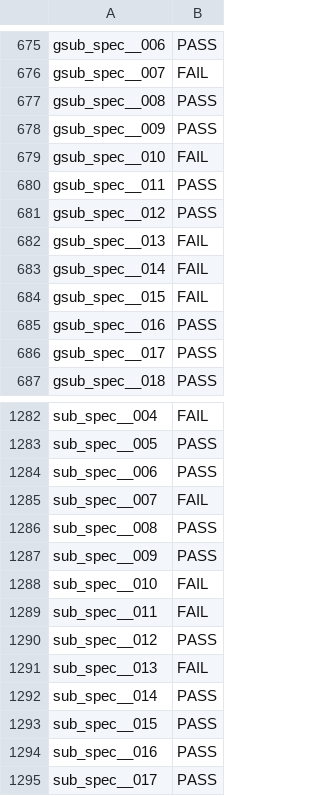
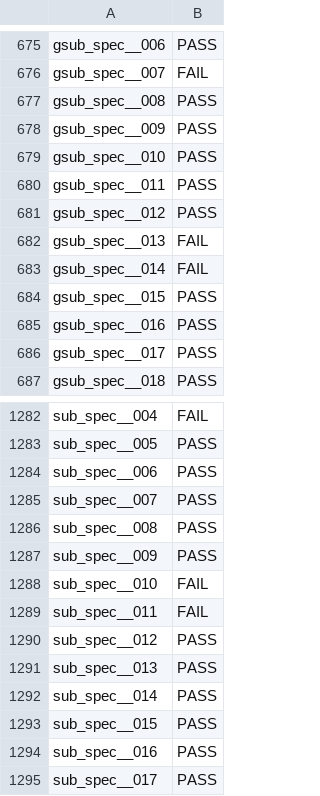
Before and after one commit to ryanseys/spinel, a TSV file: tools/rubyspec/expectations/core-string.tsv, drawn as a sheet; only a part is shown, gaps mark what is left out.

```diff
--- a/tools/rubyspec/expectations/core-string.tsv
+++ b/tools/rubyspec/expectations/core-string.tsv
@@ -678,3 +678,3 @@ gsub_spec__008	PASS
 gsub_spec__009	PASS
-gsub_spec__010	FAIL
+gsub_spec__010	PASS
 gsub_spec__011	PASS
@@ -683,3 +683,3 @@ gsub_spec__013	FAIL
 gsub_spec__014	FAIL
-gsub_spec__015	FAIL
+gsub_spec__015	PASS
 gsub_spec__016	PASS
@@ -1284,3 +1284,3 @@ sub_spec__005	PASS
 sub_spec__006	PASS
-sub_spec__007	FAIL
+sub_spec__007	PASS
 sub_spec__008	PASS
@@ -1290,3 +1290,3 @@ sub_spec__011	FAIL
 sub_spec__012	PASS
-sub_spec__013	FAIL
+sub_spec__013	PASS
 sub_spec__014	PASS
```
Also changed, not shown: 3 other files.
